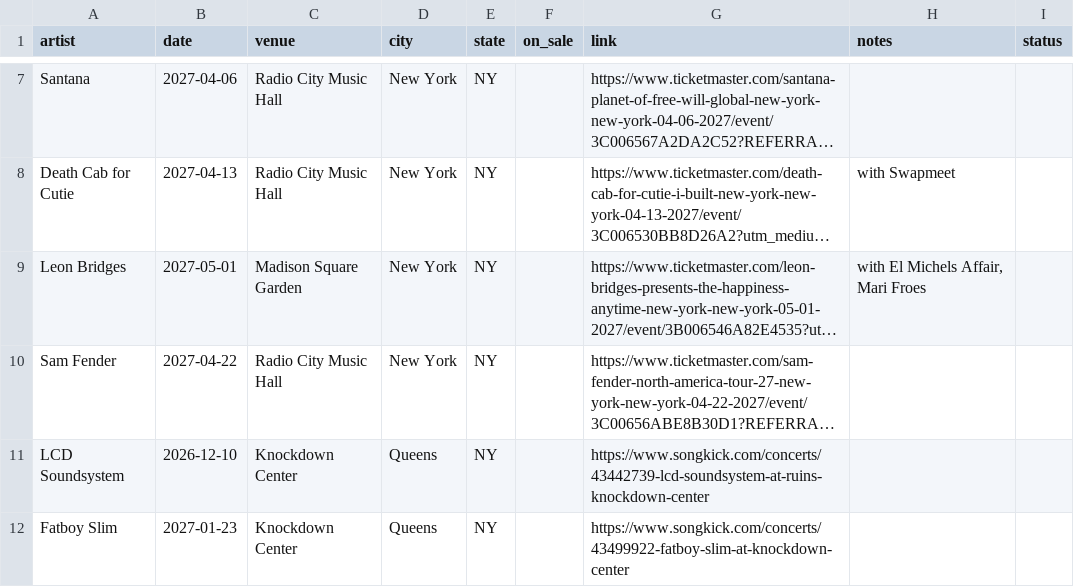
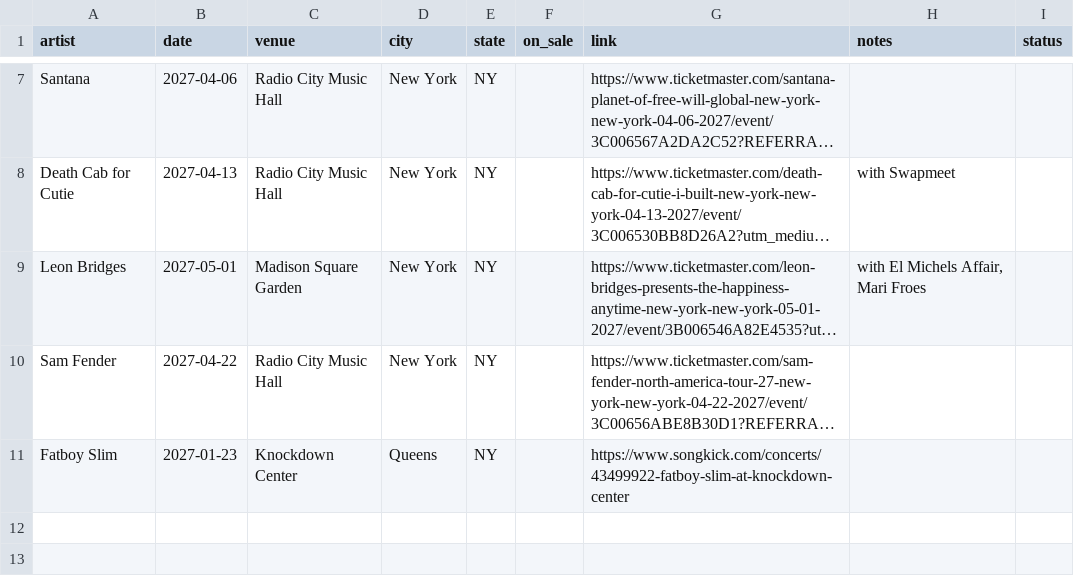
Before and after one commit to theraisinwarrior/setlistr, a CSV file: watchlist.csv, drawn as a sheet; only a part is shown, gaps mark what is left out; long unchanged cells end in …; the diff names each change by its address in the sheet, - before the commit and + after, or states it on an @@ line.

Commit message:
Watchlist: remove LCD Soundsystem (2026-12-10)

```diff
--- a/watchlist.csv
+++ b/watchlist.csv
-row 11: LCD Soundsystem | 2026-12-10 | Knockdown Center | Queens | NY |  | https://www.songkick.com/concerts/43442739-lcd-soundsystem-at-ruins-knockdown-center
```
